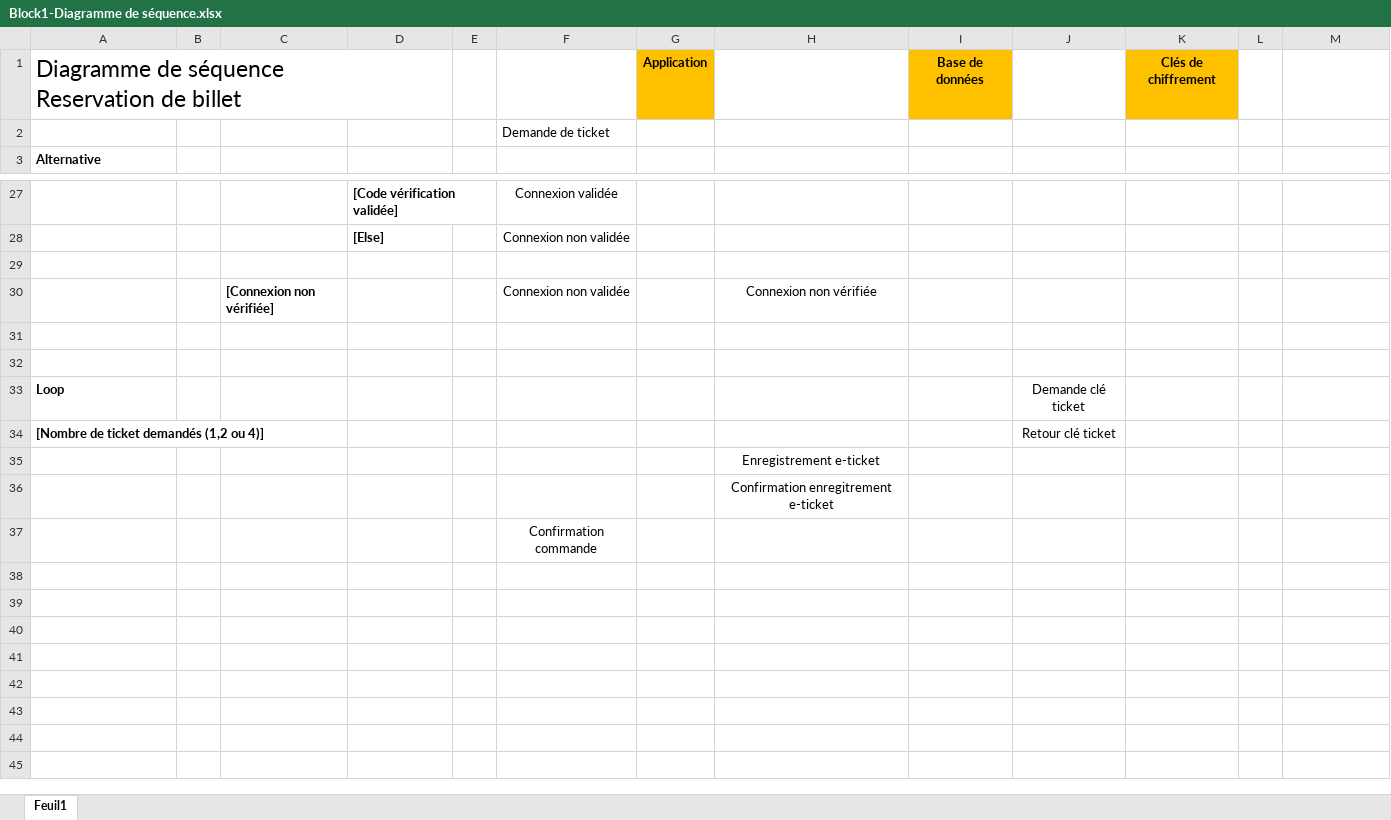
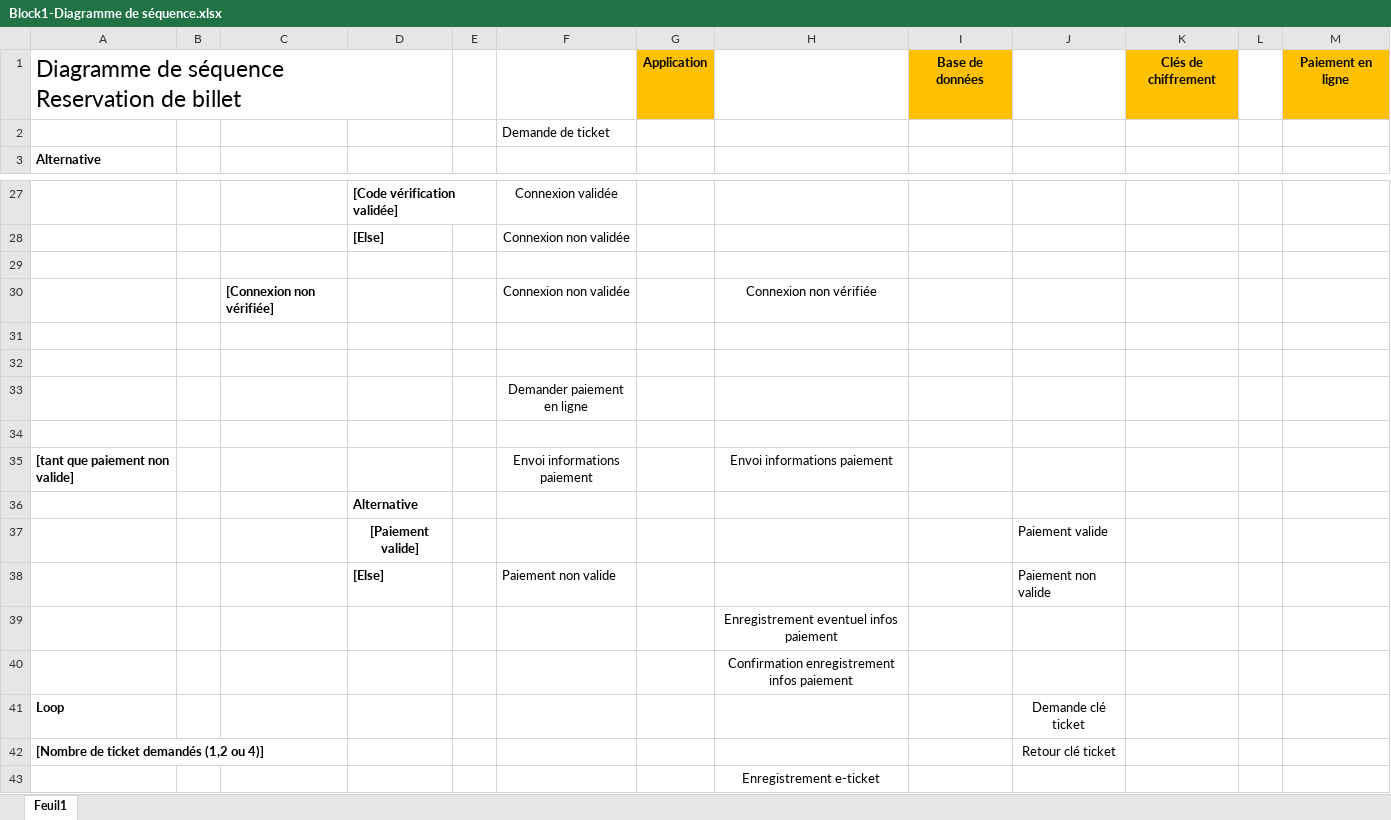
Before and after one commit to YERRO-Bruno/Studi-Block1, an Excel workbook: Block1-Diagramme de séquence.xlsx, sheet Feuil1, drawn as a sheet; only a part is shown, gaps mark what is left out; the shorter side is filled out with more unchanged rows; values as stored, in another font and other column widths than the file's, no borders; charts and pictures not drawn; the diff names each change by its address in the sheet, - before the commit and + after, or states it on an @@ line.

Commit message:
maj architecture logicielle et diagramme de sequence

```diff
--- a/Block1-Diagramme de séquence.xlsx (sheet Feuil1)
+++ b/Block1-Diagramme de séquence.xlsx (sheet Feuil1)
-M1: (empty)
+M1: Paiement en ligne
-M1 fill: none
+M1 fill: #FFC000
+row 33:  |  |  |  |  | Demander paiement en ligne
+row 34: (empty)
+row 35: [tant que paiement non valide] |  |  |  |  | Envoi informations paiement |  | Envoi informations paiement
+row 36:  |  |  | Alternative
+row 37:  |  |  | [Paiement valide] |  |  |  |  |  | Paiement valide
+row 38:  |  |  | [Else] |  | Paiement non valide |  |  |  | Paiement non valide
+row 39:  |  |  |  |  |  |  | Enregistrement eventuel infos paiement
+row 40:  |  |  |  |  |  |  | Confirmation enregistrement infos paiement
```
Also changed, not shown: charts or pictures, 4 other files.
